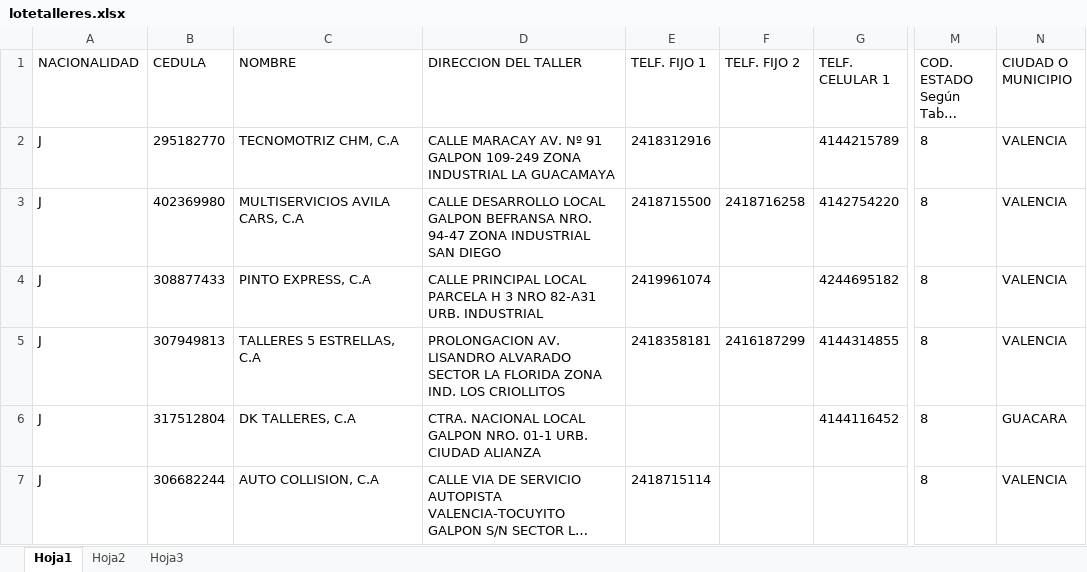
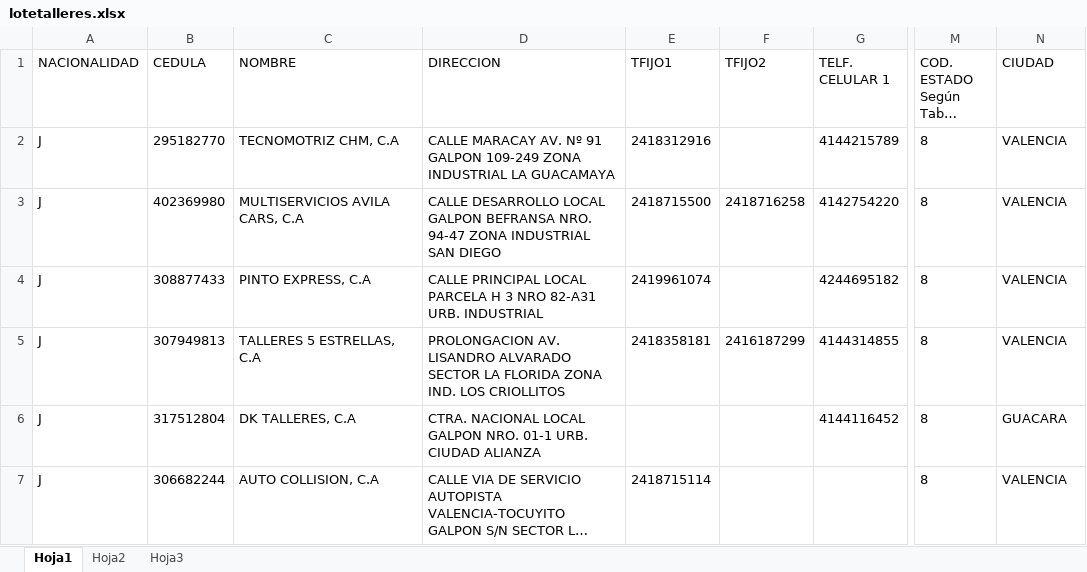
Before and after one commit to kattsushi/App-AlaSql, an Excel workbook: data/lotetalleres.xlsx, sheet Hoja1, drawn as a sheet; only a part is shown, gaps mark what is left out; long unchanged cells end in …; values as stored, in another font and other column widths than the file's, no borders; the diff names each change by its address in the sheet, - before the commit and + after, or states it on an @@ line.

```diff
--- a/data/lotetalleres.xlsx (sheet Hoja1)
+++ b/data/lotetalleres.xlsx (sheet Hoja1)
-D1: DIRECCION DEL TALLER
+D1: DIRECCION
-E1: TELF. FIJO 1
+E1: TFIJO1
-F1: TELF. FIJO 2
+F1: TFIJO2
-N1: CIUDAD O MUNICIPIO
+N1: CIUDAD
```
Also changed, not shown: 5 other files.
